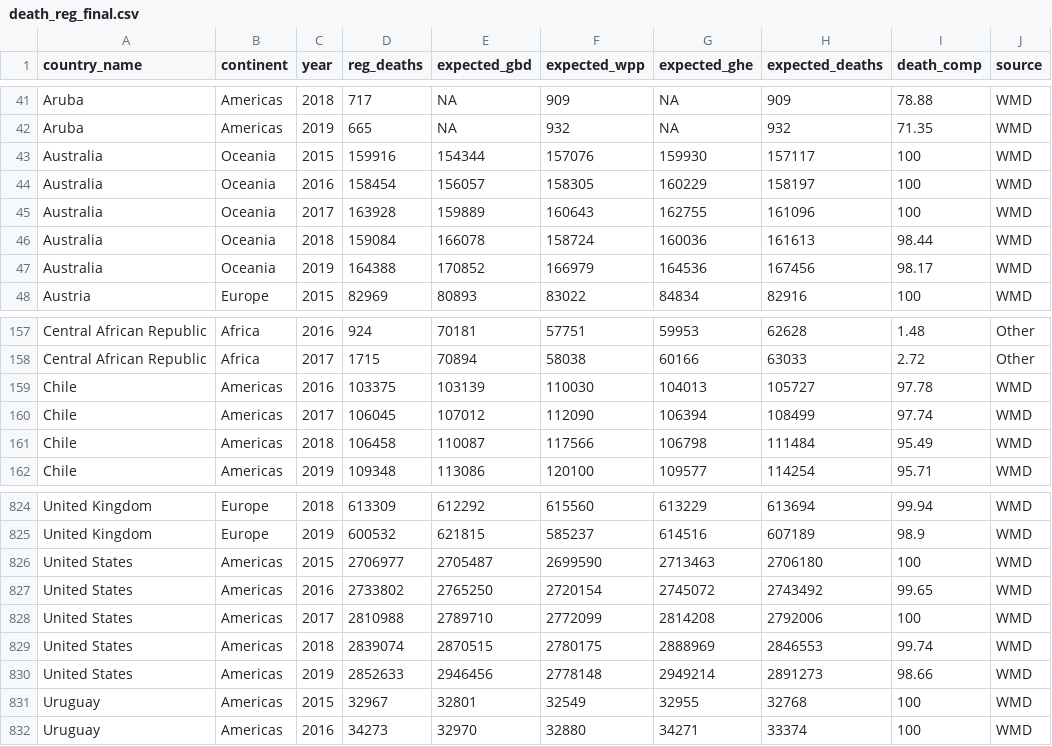
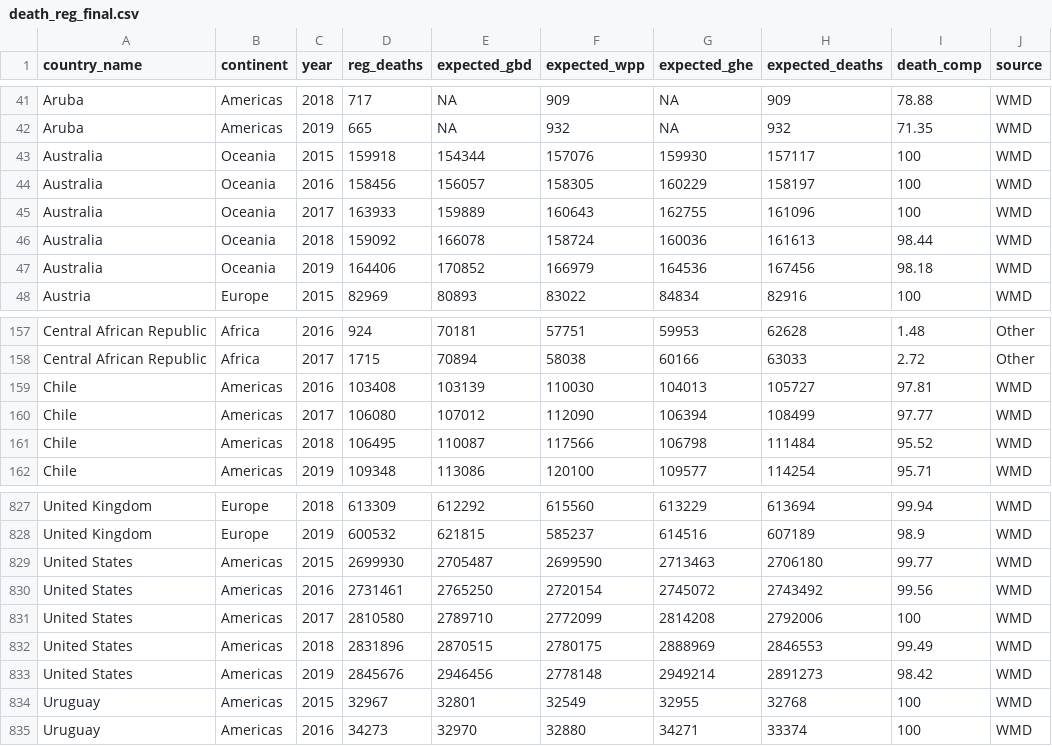
Before and after one commit to akarlinsky/death_registration, a CSV file: death_reg_final.csv, drawn as a sheet; only a part is shown, gaps mark what is left out; addresses are those after the commit; the diff covers the shown part only; the diff names each change by its address in the sheet, - before the commit and + after, or states it on an @@ line.

```diff
--- a/death_reg_final.csv
+++ b/death_reg_final.csv
-D43 (reg_deaths): 159916
+D43 (reg_deaths): 159918
-D44 (reg_deaths): 158454
+D44 (reg_deaths): 158456
-D45 (reg_deaths): 163928
+D45 (reg_deaths): 163933
-D46 (reg_deaths): 159084
+D46 (reg_deaths): 159092
-D47 (reg_deaths): 164388
+D47 (reg_deaths): 164406
-I47 (death_comp): 98.17
+I47 (death_comp): 98.18
-D159 (reg_deaths): 103375
+D159 (reg_deaths): 103408
-I159 (death_comp): 97.78
+I159 (death_comp): 97.81
-D160 (reg_deaths): 106045
+D160 (reg_deaths): 106080
-I160 (death_comp): 97.74
+I160 (death_comp): 97.77
-D161 (reg_deaths): 106458
+D161 (reg_deaths): 106495
-I161 (death_comp): 95.49
+I161 (death_comp): 95.52
-D829 (reg_deaths): 2706977
+D829 (reg_deaths): 2699930
-I829 (death_comp): 100
+I829 (death_comp): 99.77
-D830 (reg_deaths): 2733802
+D830 (reg_deaths): 2731461
-I830 (death_comp): 99.65
+I830 (death_comp): 99.56
-D831 (reg_deaths): 2810988
+D831 (reg_deaths): 2810580
-D832 (reg_deaths): 2839074
+D832 (reg_deaths): 2831896
-I832 (death_comp): 99.74
+I832 (death_comp): 99.49
-D833 (reg_deaths): 2852633
+D833 (reg_deaths): 2845676
-I833 (death_comp): 98.66
+I833 (death_comp): 98.42
```
Also changed, not shown: 3 added rows and 50 edited cells elsewhere in this file, 1 other file.
